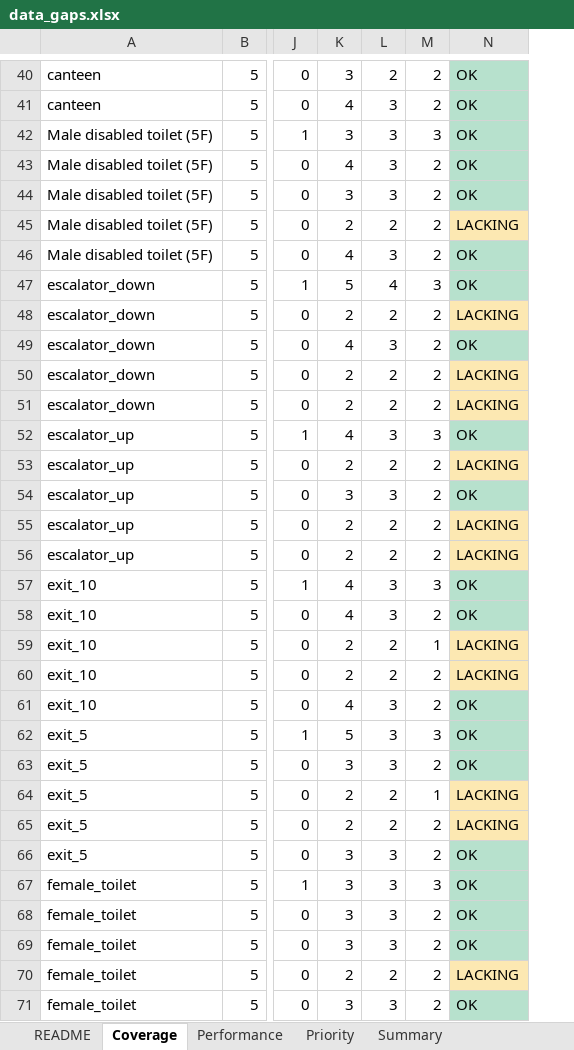
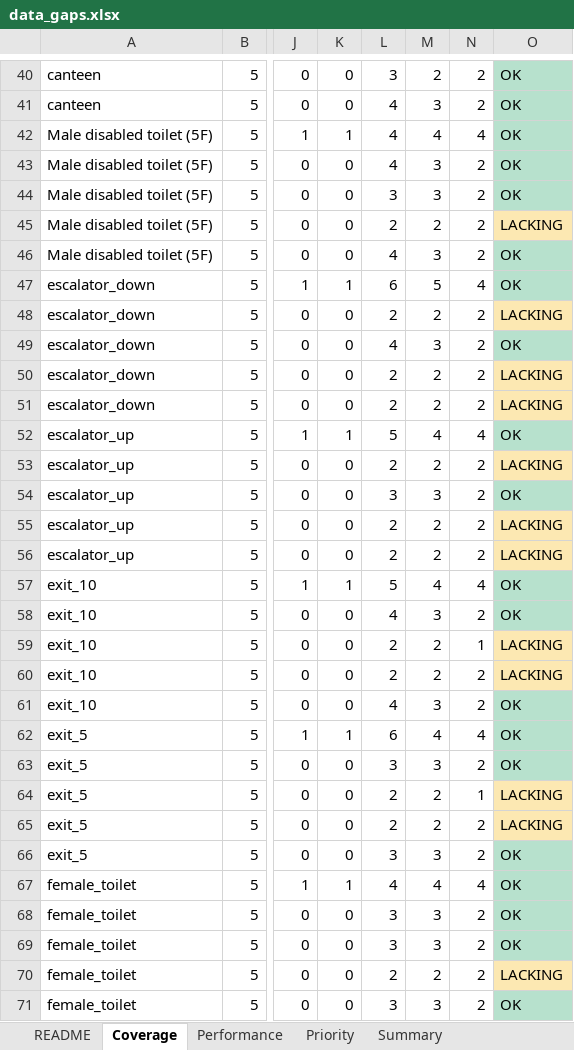
Before and after one commit to michaelbasarah/ge2340-group21-walksense, an Excel workbook: phase2/new/day3/out/data_gaps.xlsx, sheet Coverage, drawn as a sheet; only a part is shown, gaps mark what is left out; values as stored, in another font and other column widths than the file's, no borders; addresses are those after the commit; the diff covers the shown part only; the diff names each change by its address in the sheet, - before the commit and + after, or states it on an @@ line.

```diff
--- a/phase2/new/day3/out/data_gaps.xlsx (sheet Coverage)
+++ b/phase2/new/day3/out/data_gaps.xlsx (sheet Coverage)
+column K, rows 40-71: 0 | 0 | 1 | 0 | 0 | 0 | 0 | 1 | 0 | 0 | 0 | 0 | 1 | 0 | 0 | 0 | 0 | 1 | 0 | 0 | 0 | 0 | 1 | 0 | 0 | 0 | 0 | 1 | 0 | 0 | 0 | 0
-L42: 3
+L42: 4
-M42: 3
+M42: 4
-N42: 3
+N42: 4
-L47: 5
+L47: 6
-M47: 4
+M47: 5
-N47: 3
+N47: 4
-L52: 4
+L52: 5
-M52: 3
+M52: 4
-N52: 3
+N52: 4
-L57: 4
+L57: 5
-M57: 3
+M57: 4
-N57: 3
+N57: 4
-L62: 5
+L62: 6
-M62: 3
+M62: 4
-N62: 3
+N62: 4
-L67: 3
+L67: 4
-M67: 3
+M67: 4
-N67: 3
+N67: 4
```
Also changed, not shown: 109 edited cells and cell formats elsewhere in this sheet, sheet Priority, sheet Summary, sheet Performance, sheet README, 37 other files.
